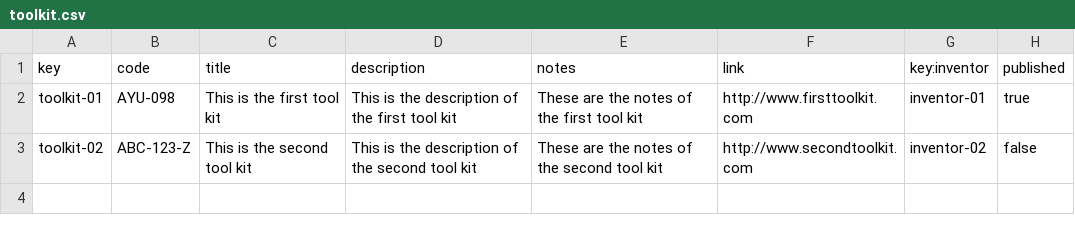
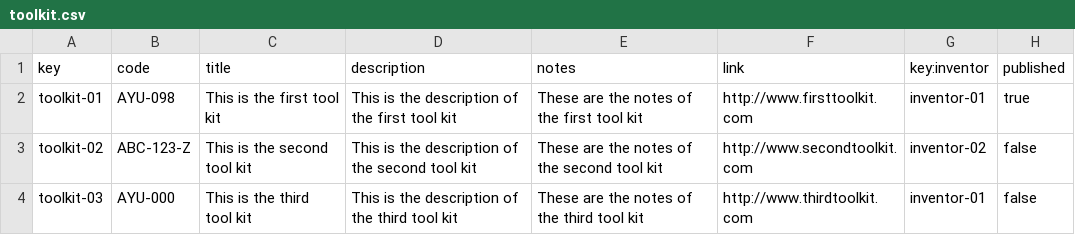
Before and after one commit to mysInma/Acme-Toolkits, a CSV file: src/main/webapp/WEB-INF/resources/sample-data/toolkit.csv, drawn as a sheet.

```diff
--- a/src/main/webapp/WEB-INF/resources/sample-data/toolkit.csv
+++ b/src/main/webapp/WEB-INF/resources/sample-data/toolkit.csv
@@ -3 +3,2 @@ toolkit-01,AYU-098,This is the first tool kit,This is the description of the fir
 toolkit-02,ABC-123-Z,This is the second tool kit,This is the description of the second tool kit,These are the notes of the second tool kit,http://www.secondtoolkit.com,inventor-02,false
+toolkit-03,AYU-000,This is the third tool kit,This is the description of the third tool kit,These are the notes of the third tool kit,http://www.thirdtoolkit.com,inventor-01,false
```
Also changed, not shown: 10 other files.
